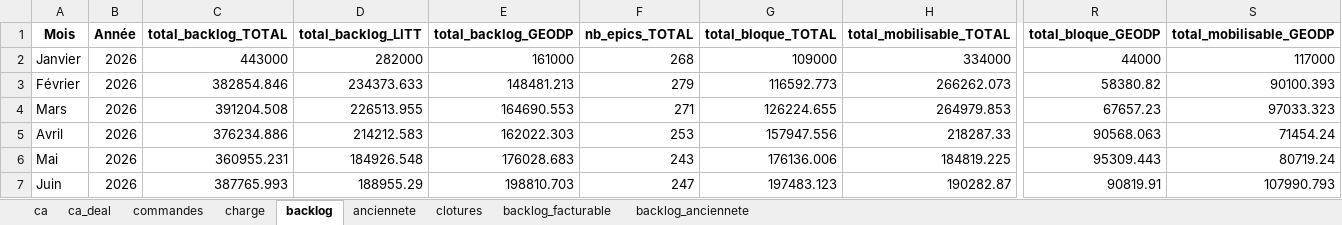
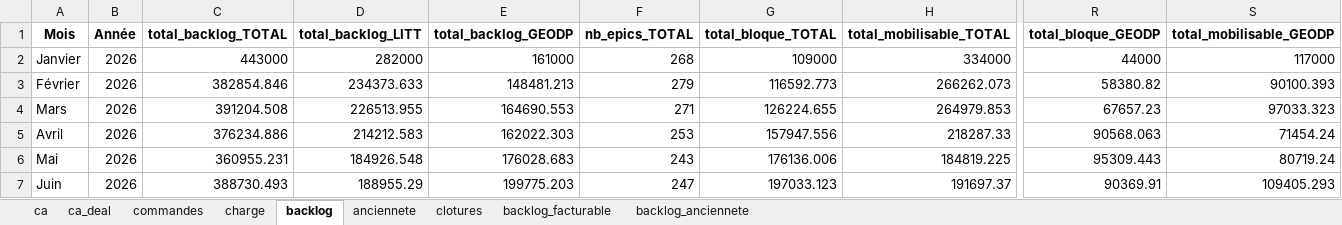
Before and after one commit to MathildePanierDelivery/jira-export, an Excel workbook: _historique.xlsx, sheet backlog, drawn as a sheet; only a part is shown, gaps mark what is left out; values as stored, in another font and other column widths than the file's, no borders; the diff names each change by its address in the sheet, - before the commit and + after, or states it on an @@ line.

```diff
--- a/_historique.xlsx (sheet backlog)
+++ b/_historique.xlsx (sheet backlog)
-C7 (total_backlog_TOTAL): 387765.993
+C7 (total_backlog_TOTAL): 388730.493
-E7 (total_backlog_GEODP): 198810.703
+E7 (total_backlog_GEODP): 199775.203
-G7 (total_bloque_TOTAL): 197483.123
+G7 (total_bloque_TOTAL): 197033.123
-H7 (total_mobilisable_TOTAL): 190282.87
+H7 (total_mobilisable_TOTAL): 191697.37
-R7 (total_bloque_GEODP): 90819.91
+R7 (total_bloque_GEODP): 90369.91
-S7 (total_mobilisable_GEODP): 107990.793
+S7 (total_mobilisable_GEODP): 109405.293
```
Also changed, not shown: sheet commandes, sheet backlog_facturable, sheet charge, sheet backlog_anciennete, jira_export_2026-06-29.xlsx, 5 other files.
